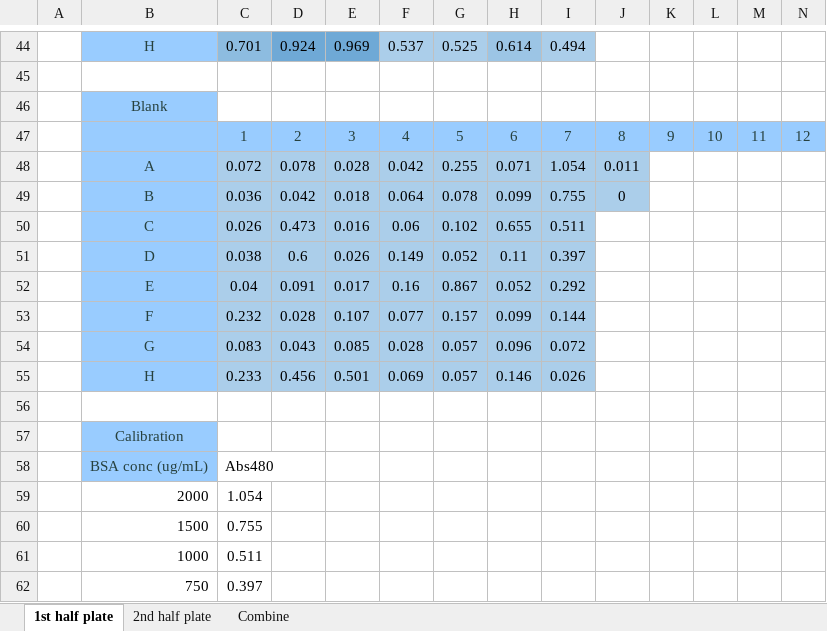
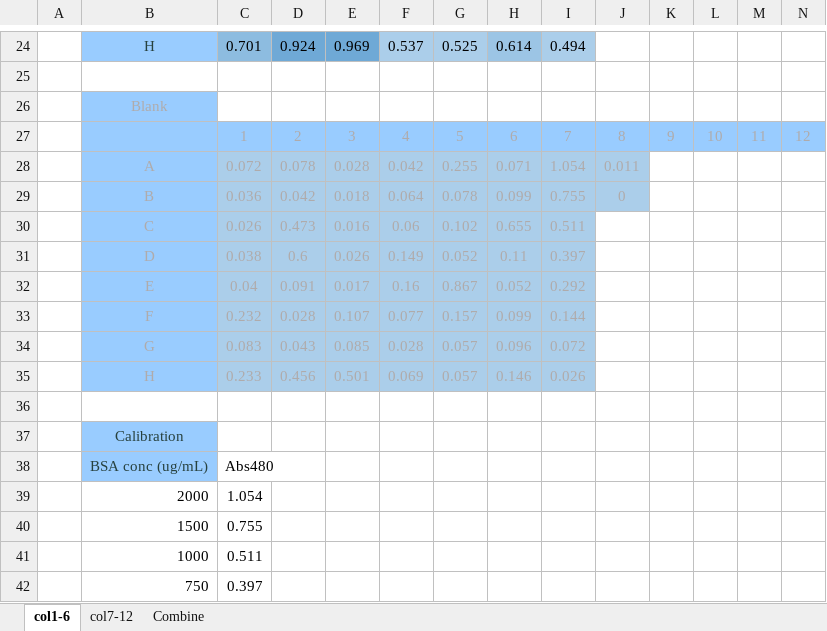
Before and after one commit to beckham-lab/opentrons, an Excel workbook: 6-Quantification/Results/BCA_results_calcuations.xlsx, sheet col1-6, drawn as a sheet; only a part is shown, gaps mark what is left out; values as stored, in another font and other column widths than the file's, no borders; charts and pictures and conditional formats not drawn; addresses are those after the commit; the diff covers the shown part only; the diff names each change by its address in the sheet, - before the commit and + after, or states it on an @@ line.

```diff
--- a/6-Quantification/Results/BCA_results_calcuations.xlsx (sheet col1-6)
+++ b/6-Quantification/Results/BCA_results_calcuations.xlsx (sheet col1-6)
-sheet tab: 1st half plate
+sheet tab: col1-6
-sheet tab: 2nd half plate
+sheet tab: col7-12
-B26 text colour: #27413E
+B26 text colour: #AFABAB
-C27:N27 text colour: #27413E
+C27:N27 text colour: #AFABAB
-B28:B35 text colour: #27413E
+B28:B35 text colour: #AFABAB
-C28:J29 text colour: black
+C28:J29 text colour: #AFABAB
-C30:I35 text colour: black
+C30:I35 text colour: #AFABAB
```
Also changed, not shown: 20 removed rows, 1 edited cell and cell formats elsewhere in this sheet, sheet col7-12, formulas that keep their value, charts or pictures.
